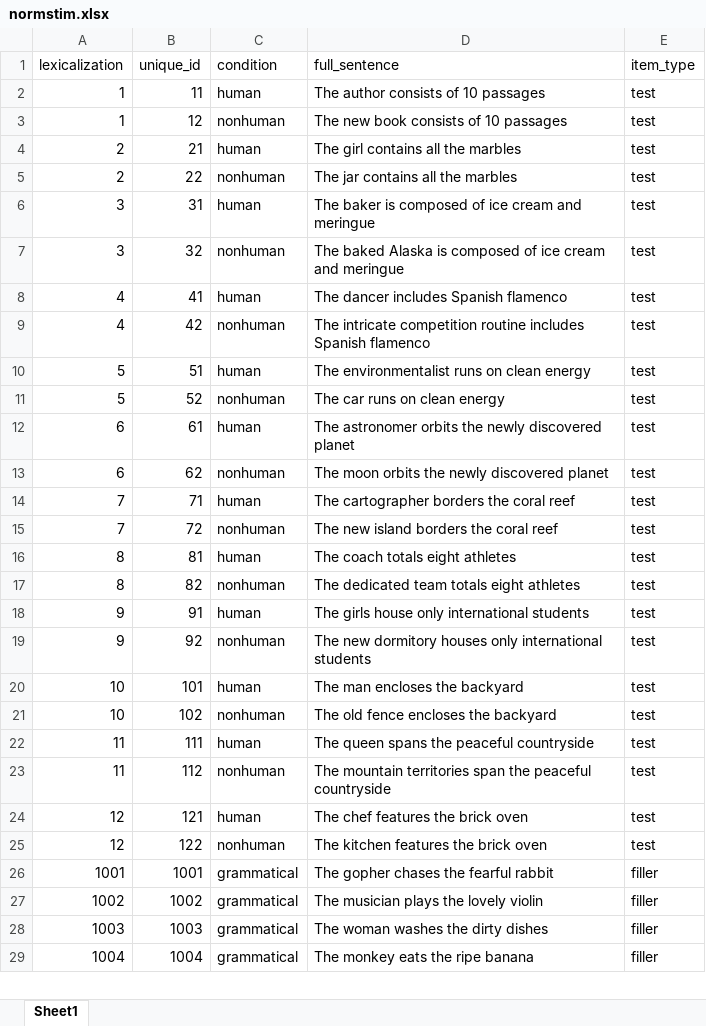
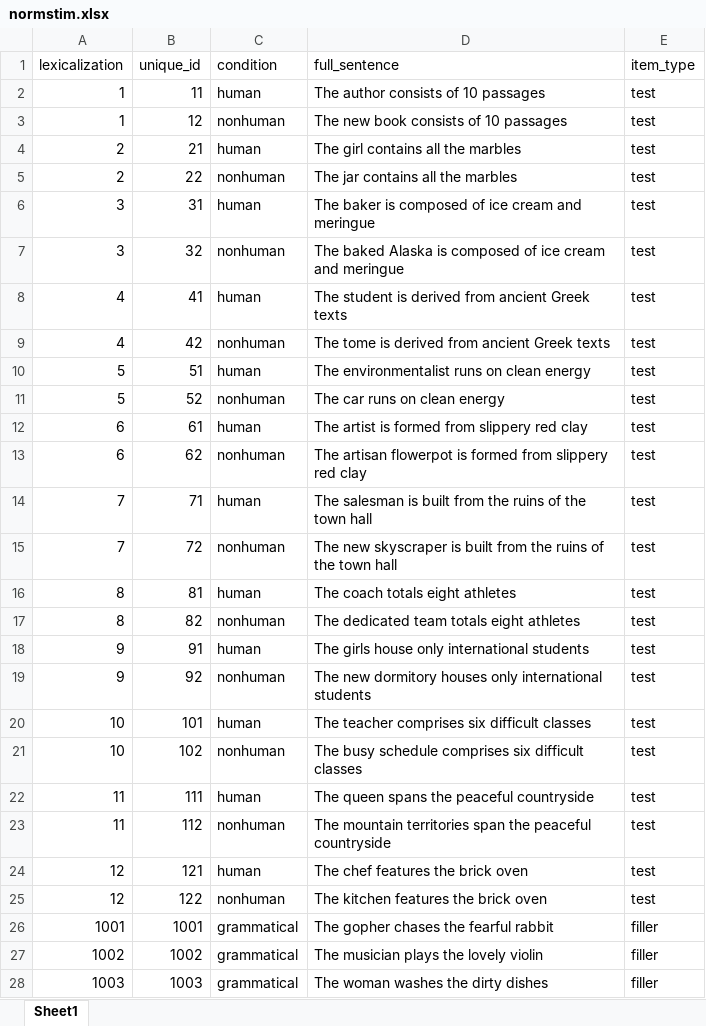
Before and after one commit to rubywright0/norming_study_template, an Excel workbook: normstim.xlsx, sheet Sheet1, drawn as a sheet; only a part is shown; the shorter side is filled out with more unchanged rows; values as stored, in another font and other column widths than the file's, no borders; the diff names each change by its address in the sheet, - before the commit and + after, or states it on an @@ line.

```diff
--- a/normstim.xlsx (sheet Sheet1)
+++ b/normstim.xlsx (sheet Sheet1)
-D8 (full_sentence): The dancer includes Spanish flamenco
+D8 (full_sentence): The student is derived from ancient Greek texts
-D9 (full_sentence): The intricate competition routine includes Spanish flamenco
+D9 (full_sentence): The tome is derived from ancient Greek texts
-D12 (full_sentence): The astronomer orbits the newly discovered planet
+D12 (full_sentence): The artist is formed from slippery red clay
-D13 (full_sentence): The moon orbits the newly discovered planet
+D13 (full_sentence): The artisan flowerpot is formed from slippery red clay
-D14 (full_sentence): The cartographer borders the coral reef
+D14 (full_sentence): The salesman is built from the ruins of the town hall
-D15 (full_sentence): The new island borders the coral reef
+D15 (full_sentence): The new skyscraper is built from the ruins of the town hall
-D20 (full_sentence): The man encloses the backyard
+D20 (full_sentence): The teacher comprises six difficult classes
-D21 (full_sentence): The old fence encloses the backyard
+D21 (full_sentence): The busy schedule comprises six difficult classes
```
Also changed, not shown: 16 other files.
